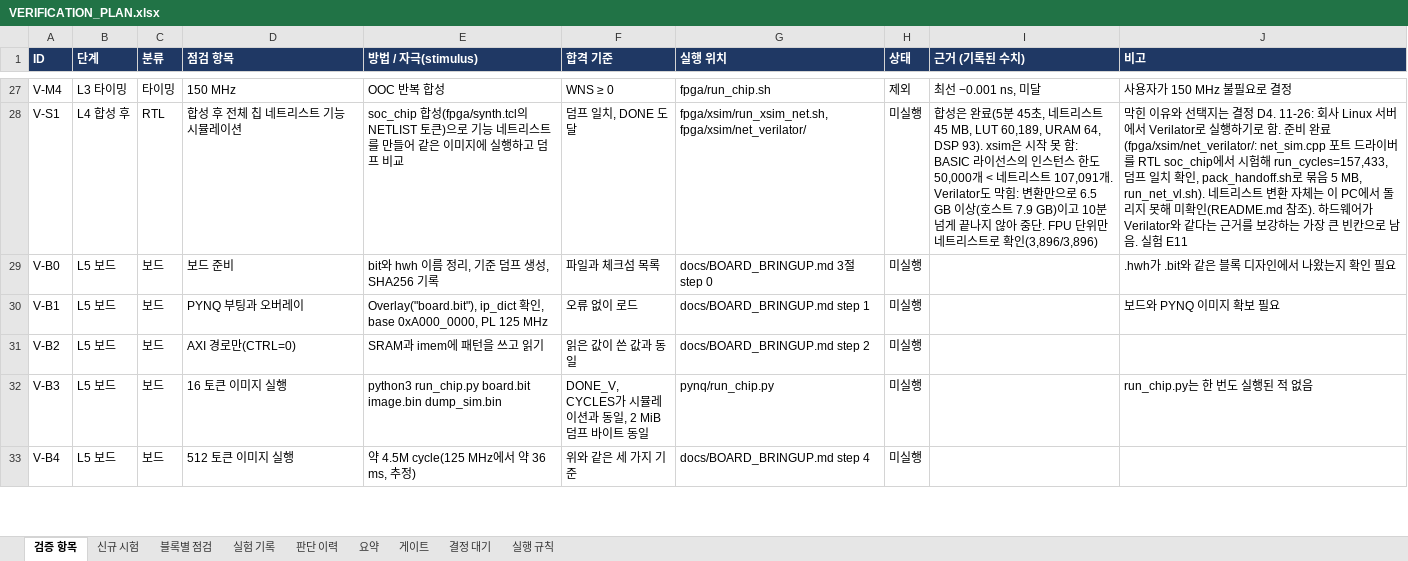
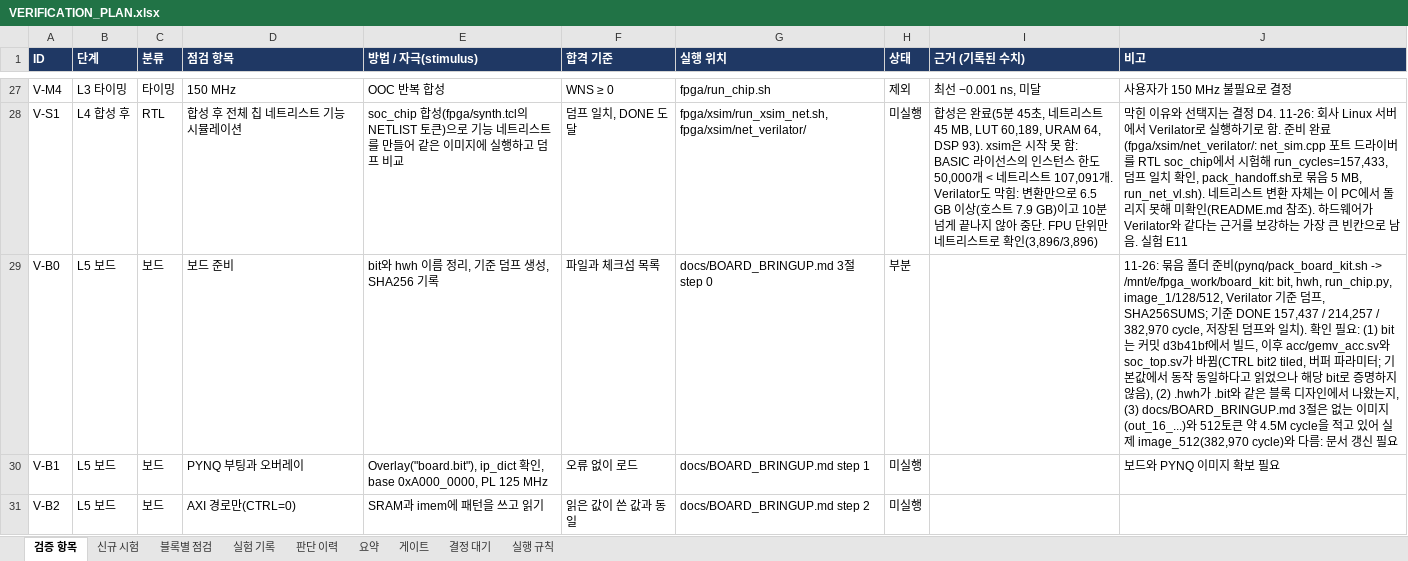
Before and after one commit to hyojin33kim/CV32E40P_Stories260K, an Excel workbook: docs/VERIFICATION_PLAN.xlsx, sheet 검증 항목, drawn as a sheet; only a part is shown, gaps mark what is left out; the shorter side is filled out with more unchanged rows; values as stored, in another font and other column widths than the file's, no borders; conditional formats not drawn; the diff names each change by its address in the sheet, - before the commit and + after, or states it on an @@ line.

```diff
--- a/docs/VERIFICATION_PLAN.xlsx (sheet 검증 항목)
+++ b/docs/VERIFICATION_PLAN.xlsx (sheet 검증 항목)
-H29 (상태): 미실행
+H29 (상태): 부분
-J29 (비고): .hwh가 .bit와 같은 블록 디자인에서 나왔는지 확인 필요
+J29 (비고): 11-26: 묶음 폴더 준비(pynq/pack_board_kit.sh -> /mnt/e/fpga_work/board_kit: bit, hwh, run_chip.py, image_1/128/512, Verilator 기준 덤프, SHA256SUMS; 기준 DONE 157,437 / 214,257 / 382,970 cycle, 저장된 덤프와 일치). 확인 필요: (1) bit는 커밋 d3b41bf에서 빌드, 이후 acc/gemv_acc.sv와 soc_top.sv가 바뀜(CTRL bit2 tiled, 버퍼 파라미터; 기본값에서 동작 동일하다고 읽었으나 해당 bit로 증명하지 않음), (2) .hwh가 .bit와 같은 블록 디자인에서 나왔는지, (3) docs/BOARD_BRINGUP.md 3절은 없는 이미지(out_16_...)와 512토큰 약 4.5M cycle을 적고 있어 실제 image_512(382,970 cycle)와 다름: 문서 갱신 필요
```
Also changed, not shown: 3 other files.
